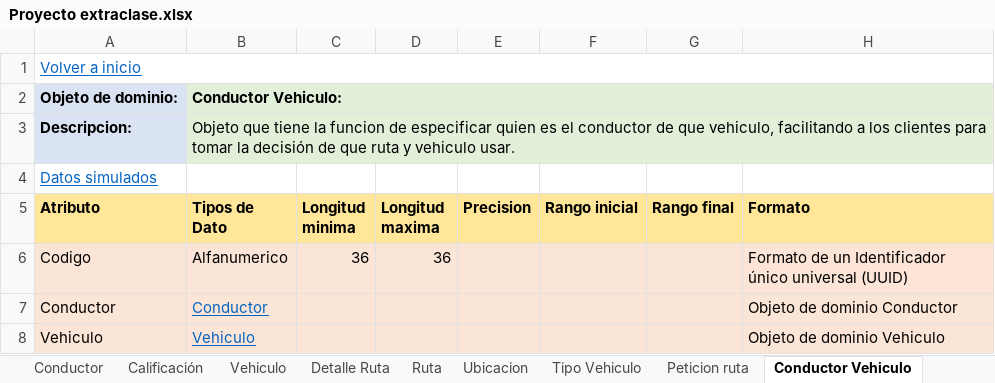
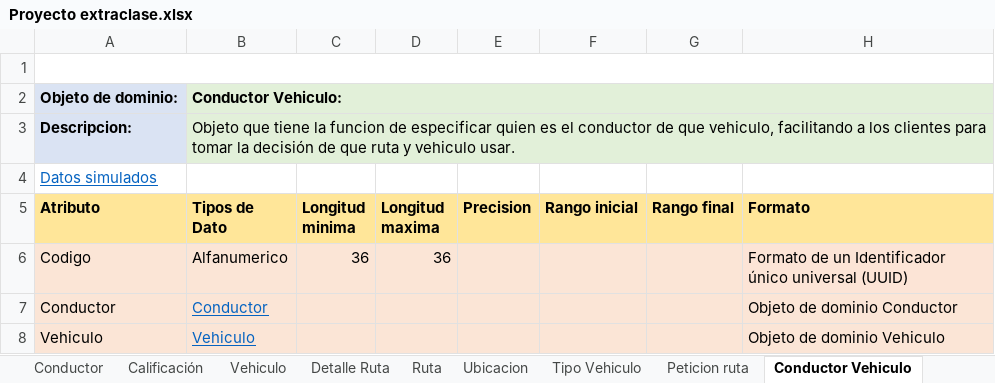
Before and after one commit to devBorisG/Repositorio-Documentacion, an Excel workbook: Proyecto ExtraClase/Proyecto extraclase.xlsx, sheet Conductor Vehiculo, drawn as a sheet; only a part is shown; values as stored, in another font and other column widths than the file's, no borders; the diff names each change by its address in the sheet, - before the commit and + after, or states it on an @@ line.

```diff
--- a/Proyecto ExtraClase/Proyecto extraclase.xlsx (sheet Conductor Vehiculo)
+++ b/Proyecto ExtraClase/Proyecto extraclase.xlsx (sheet Conductor Vehiculo)
-A1 (Atributo): Volver a inicio
+A1 (Atributo): (empty)
```
Also changed, not shown: sheet Peticion ruta, sheet Calificación, sheet Vehiculo, sheet Detalle Ruta, sheet Ruta, 2 other files.
